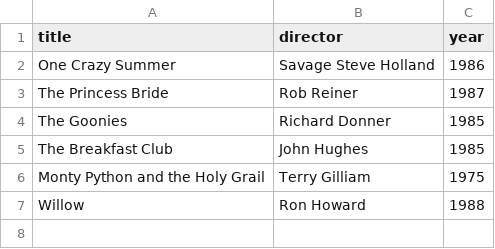
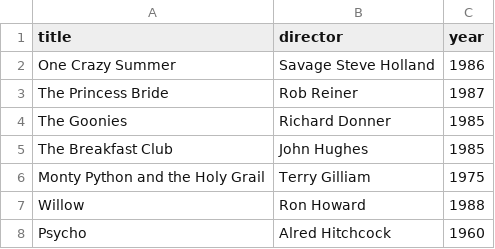
Before and after one commit to v356535/webflyx, a CSV file: classics.csv, drawn as a sheet; the diff names each change by its address in the sheet, - before the commit and + after, or states it on an @@ line.

Commit message:
L:

```diff
--- a/classics.csv
+++ b/classics.csv
+row 8: Psycho | Alred Hitchcock | 1960
```
